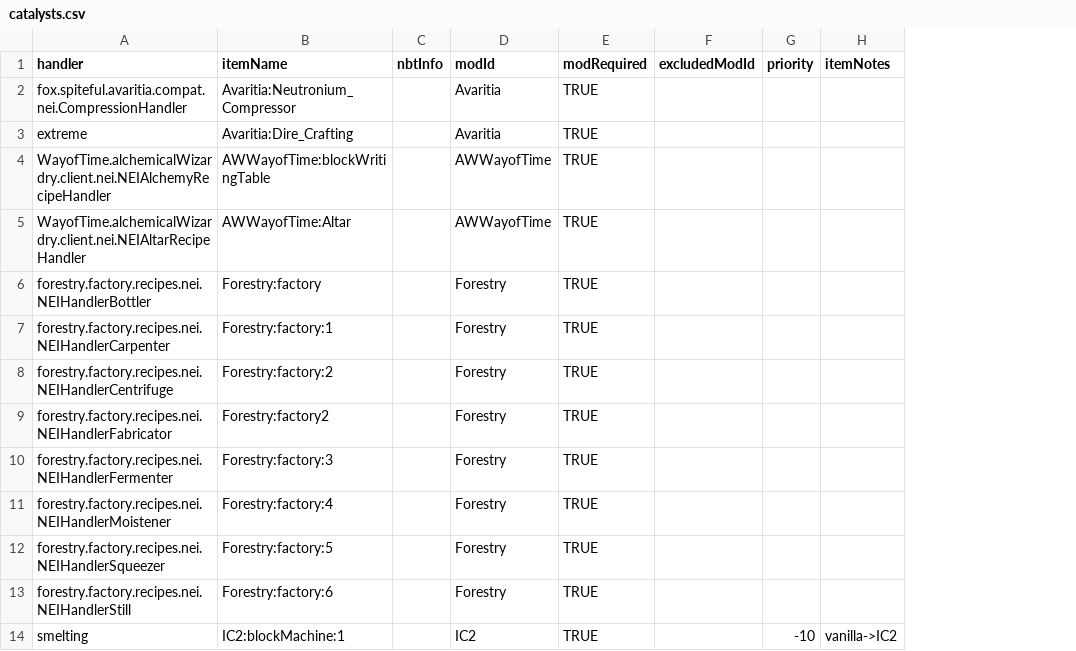
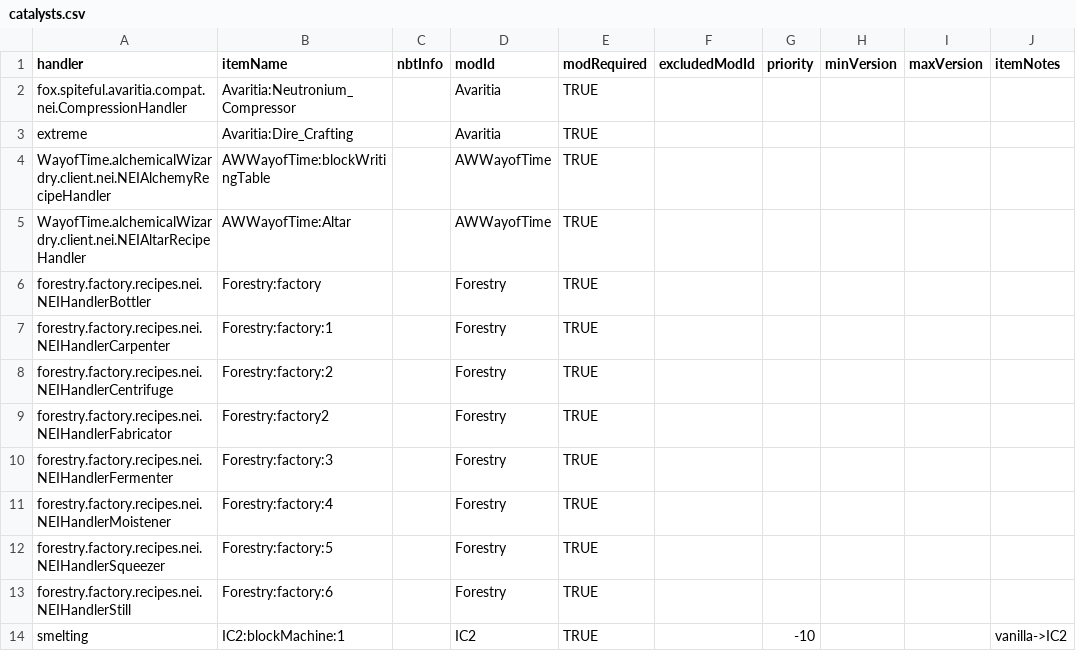
Before and after one commit to GTNewHorizons/NotEnoughItems, a CSV file: src/main/resources/assets/nei/csv/catalysts.csv, drawn as a sheet; only a part is shown; the diff names each change by its address in the sheet, - before the commit and + after, or states it on an @@ line.

Commit message:
Add placeholder for version controlling

```diff
--- a/src/main/resources/assets/nei/csv/catalysts.csv
+++ b/src/main/resources/assets/nei/csv/catalysts.csv
+column H (minVersion), empty
+column I (maxVersion), empty
```
Also changed, not shown: 1 other file.
